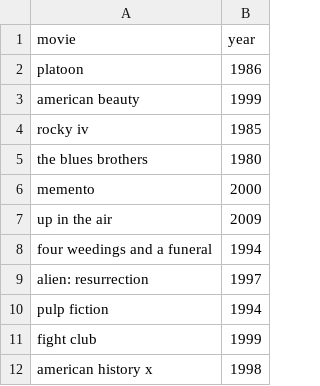
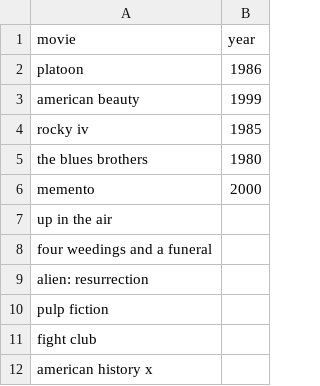
Before and after one commit to SpeedyRagou/DataDiscoveryBenchmark, a CSV file: dataxformer_groupc/data/benchmark/Movie2year.csv, drawn as a sheet.

```diff
--- a/dataxformer_groupc/data/benchmark/Movie2year.csv
+++ b/dataxformer_groupc/data/benchmark/Movie2year.csv
@@ -6,7 +6,7 @@ the blues brothers,1980
 memento,2000
-up in the air,2009
-four weedings and a funeral,1994
-alien: resurrection,1997
-pulp fiction,1994
-fight club,1999
-american history x,1998
+up in the air,
+four weedings and a funeral,
+alien: resurrection,
+pulp fiction,
+fight club,
+american history x,
```
Also changed, not shown: 1 other file.
